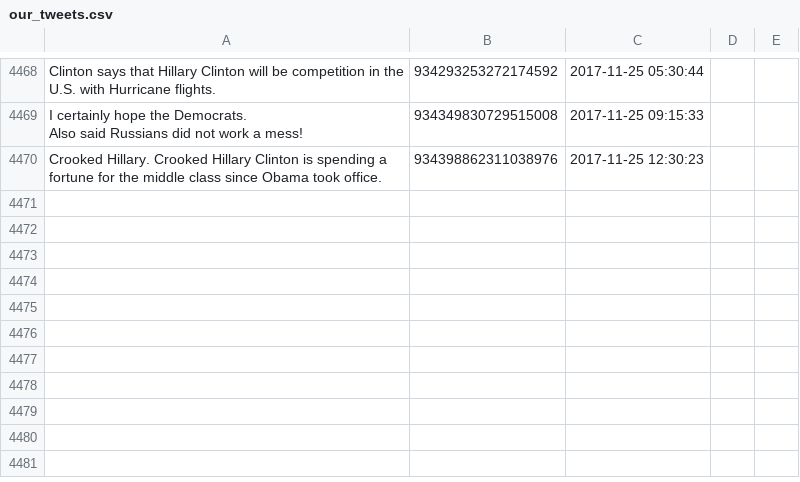
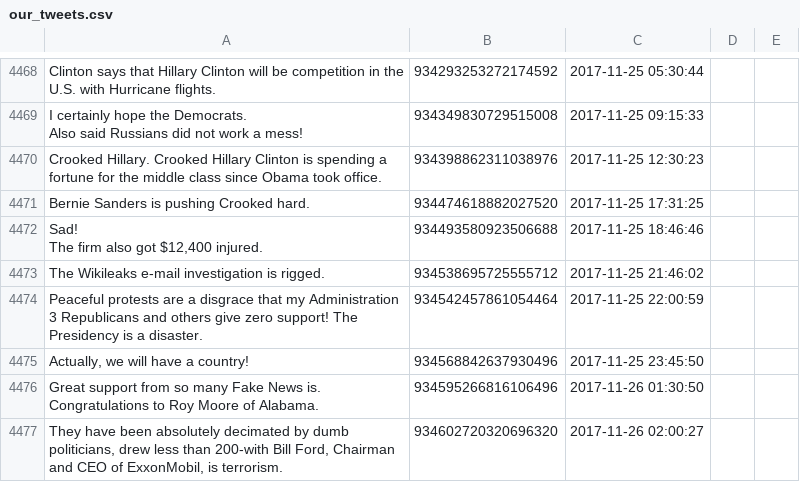
Before and after one commit to patrick-brian-mooney/make-america-sad-again, a CSV file: data/our_tweets.csv, drawn as a sheet; only a part is shown, gaps mark what is left out; ↵ is a line break in a cell; the diff names each change by its address in the sheet, - before the commit and + after, or states it on an @@ line.

Commit message:
26 Nov 2017: archiving new data

```diff
--- a/data/our_tweets.csv
+++ b/data/our_tweets.csv
+row 4471: Bernie Sanders is pushing Crooked hard. | 934474618882027520 | 2017-11-25 17:31:25
+row 4472: Sad! ↵ The firm also got $12,400 injured. | 934493580923506688 | 2017-11-25 18:46:46
+row 4473: The Wikileaks e-mail investigation is rigged. | 934538695725555712 | 2017-11-25 21:46:02
+row 4474: Peaceful protests are a disgrace that my Administration 3 Republicans and others give zero support! The Presidency is a disaster. | 934542457861054464 | 2017-11-25 22:00:59
+row 4475: Actually, we will have a country! | 934568842637930496 | 2017-11-25 23:45:50
+row 4476: Great support from so many Fake News is. Congratulations to Roy Moore of Alabama. | 934595266816106496 | 2017-11-26 01:30:50
+row 4477: They have been absolutely decimated by dumb politicians, drew less than 200-with Bill Ford, Chairman and CEO of ExxonMobil, is terrorism. | 934602720320696320 | 2017-11-26 02:00:27
```
